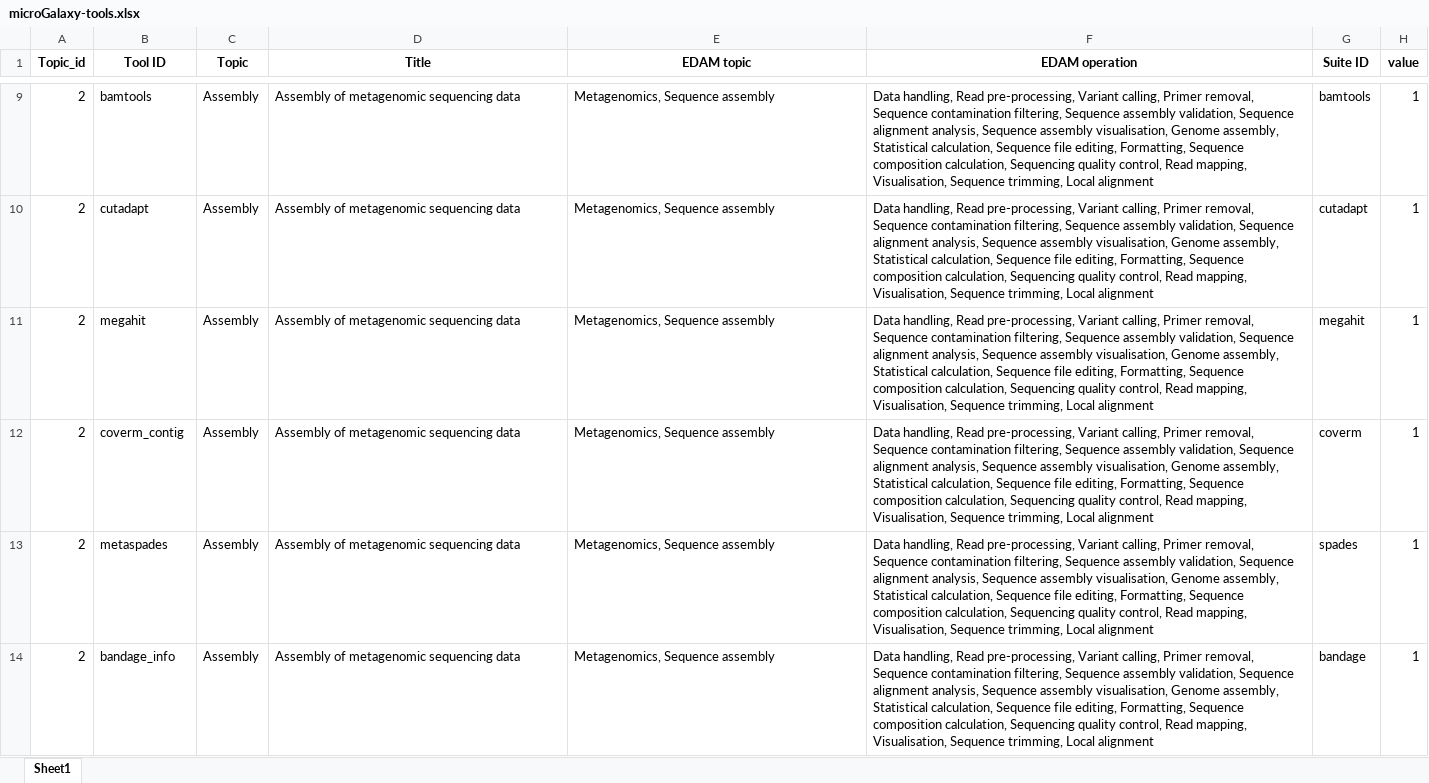
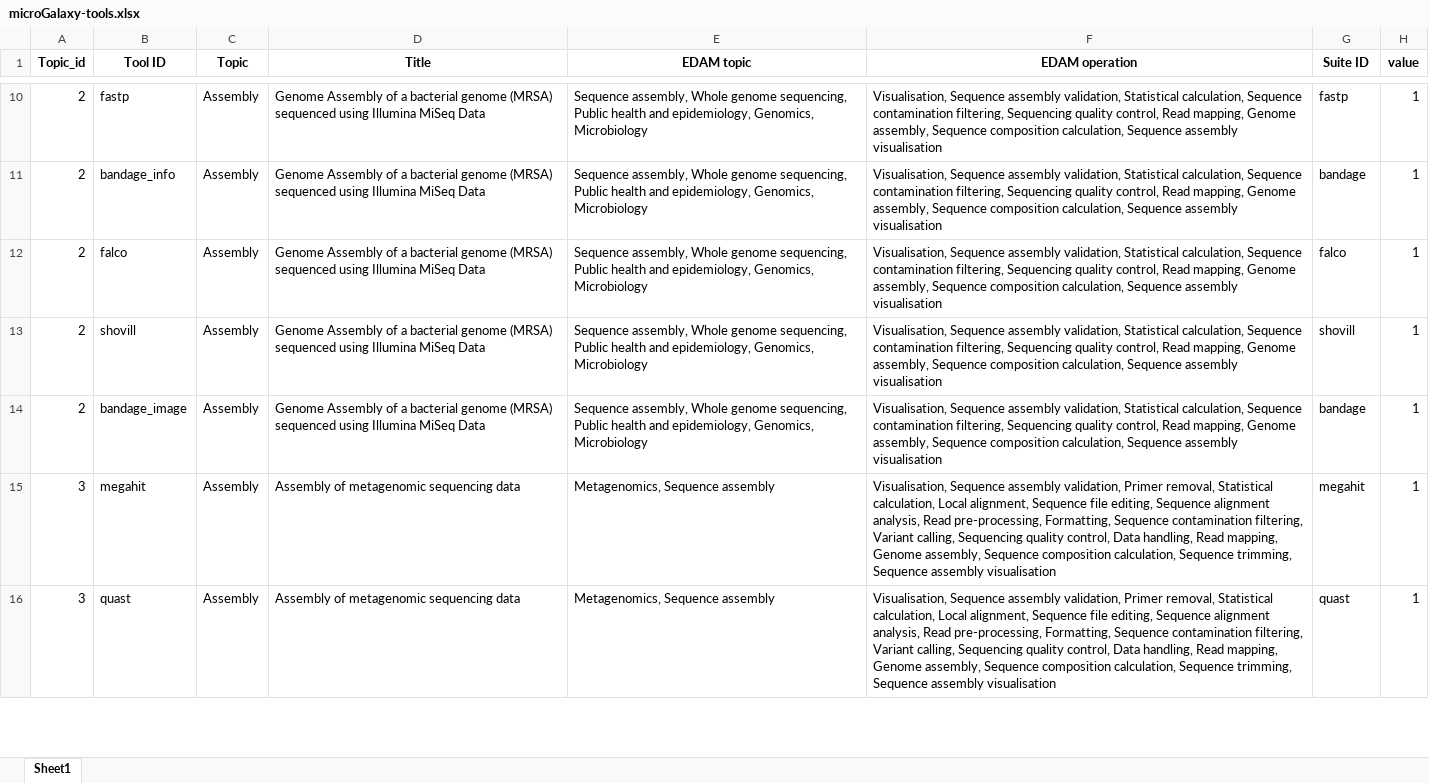
Before and after one commit to EngyNasr/microgalaxy_paper_2025, an Excel workbook: results/tutorials/microGalaxy-tools.xlsx, sheet Sheet1, drawn as a sheet; only a part is shown, gaps mark what is left out; values as stored, in another font and other column widths than the file's, no borders; removed rows and columns are numbered as before the commit, all else as after; the diff covers the shown part only; the diff names each change by its address in the sheet, - before the commit and + after, or states it on an @@ line.

```diff
--- a/results/tutorials/microGalaxy-tools.xlsx (sheet Sheet1)
+++ b/results/tutorials/microGalaxy-tools.xlsx (sheet Sheet1)
-B10 (Tool ID): bamtools
+B10 (Tool ID): fastp
-D10 (Title): Assembly of metagenomic sequencing data
+D10 (Title): Genome Assembly of a bacterial genome (MRSA) sequenced using Illumina MiSeq Data
-E10 (EDAM topic): Metagenomics, Sequence assembly
+E10 (EDAM topic): Sequence assembly, Whole genome sequencing, Public health and epidemiology, Genomics, Microbiology
-F10 (EDAM operation): Data handling, Read pre-processing, Variant calling, Primer removal, Sequence contamination filtering, Sequence assembly validation, Sequence alignment analysis, Sequence assembly visualisation, Genome assembly, Statistical calculation, Sequence file editing, Formatting, Sequence composition calculation, Sequencing quality control, Read mapping, Visualisation, Sequence trimming, Local alignment
+F10 (EDAM operation): Visualisation, Sequence assembly validation, Statistical calculation, Sequence contamination filtering, Sequencing quality control, Read mapping, Genome assembly, Sequence composition calculation, Sequence assembly visualisation
-G10 (Suite ID): bamtools
+G10 (Suite ID): fastp
-row 10: 2 | cutadapt | Assembly | Assembly of metagenomic sequencing data | Metagenomics, Sequence assembly | Data handling, Read pre-processing, Variant calling, Primer removal, Sequence contamination filtering, Sequence assembly validation, Sequence alignment analysis, Sequence assembly visualisation, Genome assembly, Statistical calculation, Sequence file editing, Formatting, Sequence composition calculation, Sequencing quality control, Read mapping, Visualisation, Sequence trimming, Local alignment | cutadapt | 1
-B11 (Tool ID): megahit
+B11 (Tool ID): bandage_info
-D11:D14 (Title): Assembly of metagenomic sequencing data
+D11:D14 (Title): Genome Assembly of a bacterial genome (MRSA) sequenced using Illumina MiSeq Data
-E11:E14 (EDAM topic): Metagenomics, Sequence assembly
+E11:E14 (EDAM topic): Sequence assembly, Whole genome sequencing, Public health and epidemiology, Genomics, Microbiology
-F11:F14 (EDAM operation): Data handling, Read pre-processing, Variant calling, Primer removal, Sequence contamination filtering, Sequence assembly validation, Sequence alignment analysis, Sequence assembly visualisation, Genome assembly, Statistical calculation, Sequence file editing, Formatting, Sequence composition calculation, Sequencing quality control, Read mapping, Visualisation, Sequence trimming, Local alignment
+F11:F14 (EDAM operation): Visualisation, Sequence assembly validation, Statistical calculation, Sequence contamination filtering, Sequencing quality control, Read mapping, Genome assembly, Sequence composition calculation, Sequence assembly visualisation
-G11 (Suite ID): megahit
+G11 (Suite ID): bandage
-B12 (Tool ID): coverm_contig
+B12 (Tool ID): falco
-G12 (Suite ID): coverm
+G12 (Suite ID): falco
-B13 (Tool ID): metaspades
+B13 (Tool ID): shovill
-G13 (Suite ID): spades
+G13 (Suite ID): shovill
-B14 (Tool ID): bandage_info
+B14 (Tool ID): bandage_image
+row 15: 3 | megahit | Assembly | Assembly of metagenomic sequencing data | Metagenomics, Sequence assembly | Visualisation, Sequence assembly validation, Primer removal, Statistical calculation, Local alignment, Sequence file editing, Sequence alignment analysis, Read pre-processing, Formatting, Sequence contamination filtering, Variant calling, Sequencing quality control, Data handling, Read mapping, Genome assembly, Sequence composition calculation, Sequence trimming, Sequence assembly visualisation | megahit | 1
+row 16: 3 | quast | Assembly | Assembly of metagenomic sequencing data | Metagenomics, Sequence assembly | Visualisation, Sequence assembly validation, Primer removal, Statistical calculation, Local alignment, Sequence file editing, Sequence alignment analysis, Read pre-processing, Formatting, Sequence contamination filtering, Variant calling, Sequencing quality control, Data handling, Read mapping, Genome assembly, Sequence composition calculation, Sequence trimming, Sequence assembly visualisation | quast | 1
```
Also changed, not shown: 6 added rows, 7 removed rows and 881 edited cells elsewhere in this sheet, 29 other files.
